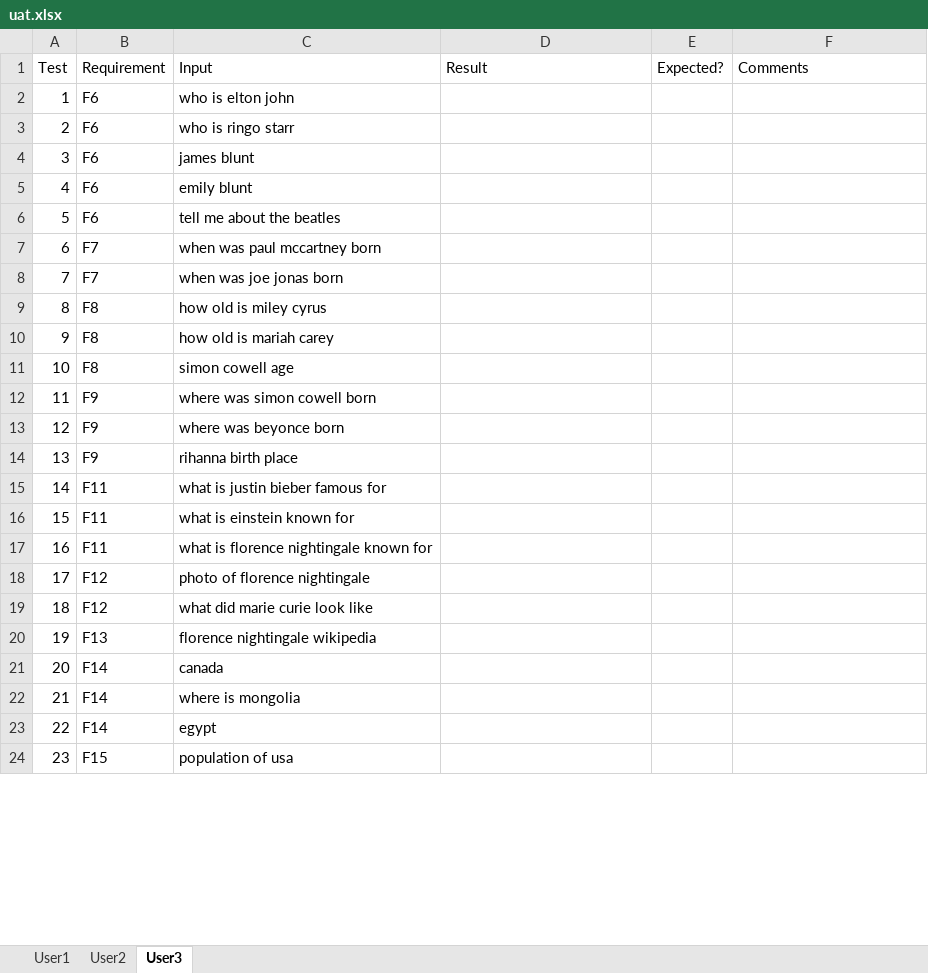
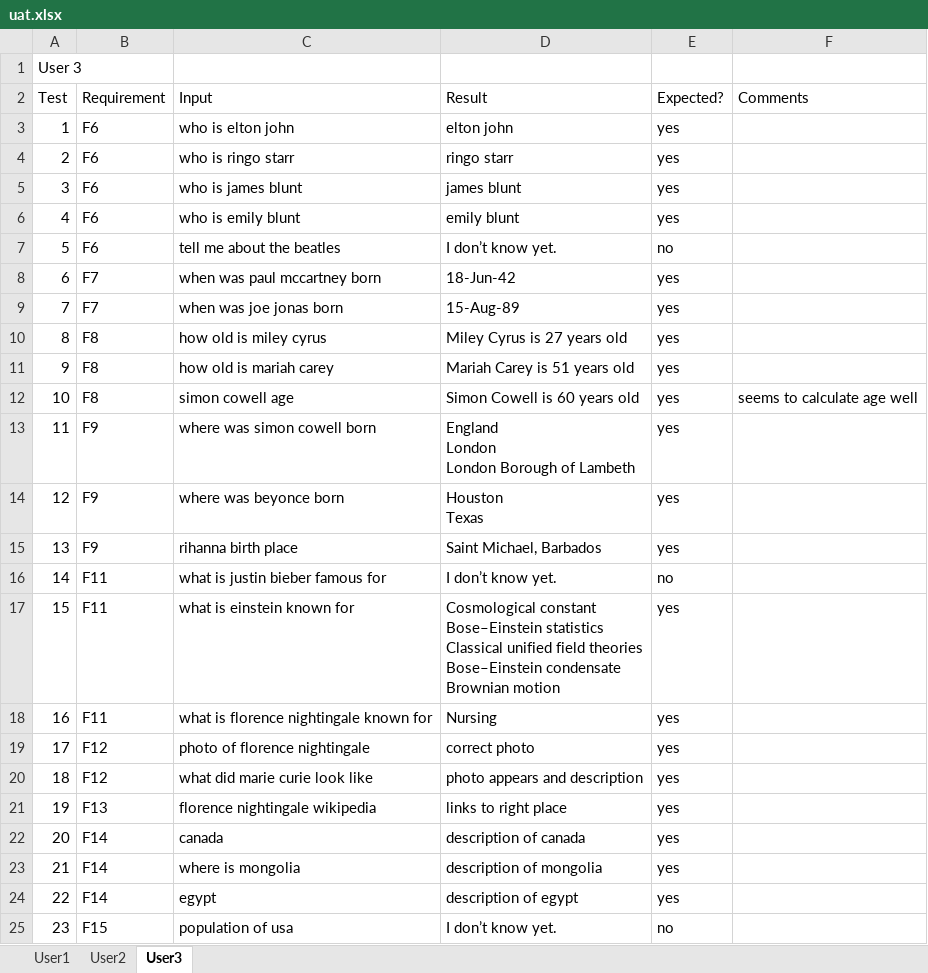
Before and after one commit to awt95/wikibot, an Excel workbook: testing/uat.xlsx, sheet User3, drawn as a sheet; only a part is shown; values as stored, in another font and other column widths than the file's, no cell formats; removed rows and columns are numbered as before the commit, all else as after; ↵ is a line break in a cell; the diff covers the shown part only; the diff names each change by its address in the sheet, - before the commit and + after, or states it on an @@ line.

```diff
--- a/testing/uat.xlsx (sheet User3)
+++ b/testing/uat.xlsx (sheet User3)
+row 1: User 3
-D3 (Result): (empty)
+D3 (Result): elton john
-E3:E4 (Expected?): (empty)
+E3:E4 (Expected?): yes
-D4 (Result): (empty)
+D4 (Result): ringo starr
-row 4: 3 | F6 | james blunt
-row 5: 4 | F6 | emily blunt
+row 5: 3 | F6 | who is james blunt | james blunt | yes
+row 6: 4 | F6 | who is emily blunt | emily blunt | yes
-D7 (Result): (empty)
+D7 (Result): I don’t know yet.
-E7 (Expected?): (empty)
+E7 (Expected?): no
-D8 (Result): (empty)
+D8 (Result): 18-Jun-42
-E8:E15 (Expected?): (empty)
+E8:E15 (Expected?): yes
-D9 (Result): (empty)
+D9 (Result): 15-Aug-89
-D10 (Result): (empty)
+D10 (Result): Miley Cyrus is 27 years old
-D11 (Result): (empty)
+D11 (Result): Mariah Carey is 51 years old
-D12 (Result): (empty)
+D12 (Result): Simon Cowell is 60 years old
-F12 (Comments): (empty)
+F12 (Comments): seems to calculate age well
-D13 (Result): (empty)
+D13 (Result): England ↵ London ↵ London Borough of Lambeth
-D14 (Result): (empty)
+D14 (Result): Houston ↵ Texas
-D15 (Result): (empty)
+D15 (Result): Saint Michael, Barbados
-D16 (Result): (empty)
+D16 (Result): I don’t know yet.
-E16 (Expected?): (empty)
+E16 (Expected?): no
-D17 (Result): (empty)
+D17 (Result): Cosmological constant ↵ Bose–Einstein statistics ↵ Classical unified field theories ↵ Bose–Einstein condensate ↵ Brownian motion
-E17:E24 (Expected?): (empty)
+E17:E24 (Expected?): yes
-D18 (Result): (empty)
+D18 (Result): Nursing
-D19 (Result): (empty)
+D19 (Result): correct photo
-D20 (Result): (empty)
+D20 (Result): photo appears and description
-D21 (Result): (empty)
+D21 (Result): links to right place
-D22 (Result): (empty)
+D22 (Result): description of canada
-D23 (Result): (empty)
+D23 (Result): description of mongolia
-D24 (Result): (empty)
+D24 (Result): description of egypt
-D25 (Result): (empty)
+D25 (Result): I don’t know yet.
-E25 (Expected?): (empty)
+E25 (Expected?): no
```
Also changed, not shown: 5 added rows, 3 removed rows and 40 edited cells elsewhere in this sheet, sheet User2, cell formats, 24 other files.
